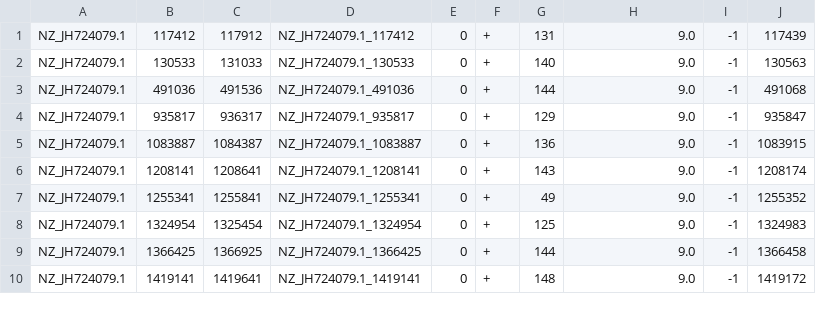
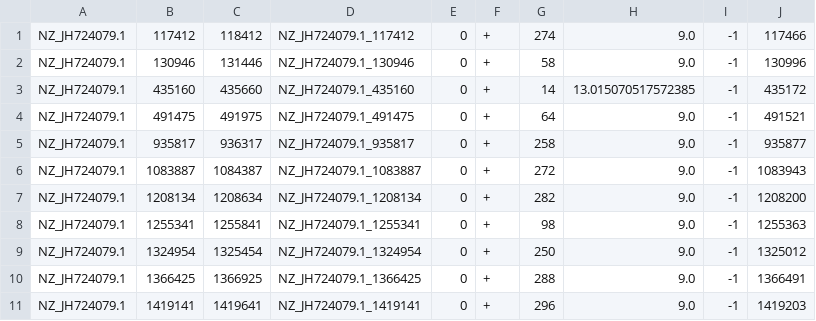
Before and after one commit to durrantmm/ISPeaks, a TSV file: FinalCode/output/2.significant_peaks/sim2.bacteroides_caccae.peaks.tsv, drawn as a sheet; only a part is shown; the diff covers the shown part only.

```diff
--- a/FinalCode/output/2.significant_peaks/sim2.bacteroides_caccae.peaks.tsv
+++ b/FinalCode/output/2.significant_peaks/sim2.bacteroides_caccae.peaks.tsv
@@ -1,10 +1,11 @@
-NZ_JH724079.1	117412	117912	NZ_JH724079.1_117412	0	+	131	9.0	-1	117439
-NZ_JH724079.1	130533	131033	NZ_JH724079.1_130533	0	+	140	9.0	-1	130563
-NZ_JH724079.1	491036	491536	NZ_JH724079.1_491036	0	+	144	9.0	-1	491068
-NZ_JH724079.1	935817	936317	NZ_JH724079.1_935817	0	+	129	9.0	-1	935847
-NZ_JH724079.1	1083887	1084387	NZ_JH724079.1_1083887	0	+	136	9.0	-1	1083915
-NZ_JH724079.1	1208141	1208641	NZ_JH724079.1_1208141	0	+	143	9.0	-1	1208174
-NZ_JH724079.1	1255341	1255841	NZ_JH724079.1_1255341	0	+	49	9.0	-1	1255352
-NZ_JH724079.1	1324954	1325454	NZ_JH724079.1_1324954	0	+	125	9.0	-1	1324983
-NZ_JH724079.1	1366425	1366925	NZ_JH724079.1_1366425	0	+	144	9.0	-1	1366458
-NZ_JH724079.1	1419141	1419641	NZ_JH724079.1_1419141	0	+	148	9.0	-1	1419172
+NZ_JH724079.1	117412	118412	NZ_JH724079.1_117412	0	+	274	9.0	-1	117466
+NZ_JH724079.1	130946	131446	NZ_JH724079.1_130946	0	+	58	9.0	-1	130996
+NZ_JH724079.1	435160	435660	NZ_JH724079.1_435160	0	+	14	13.015070517572385	-1	435172
+NZ_JH724079.1	491475	491975	NZ_JH724079.1_491475	0	+	64	9.0	-1	491521
+NZ_JH724079.1	935817	936317	NZ_JH724079.1_935817	0	+	258	9.0	-1	935877
+NZ_JH724079.1	1083887	1084387	NZ_JH724079.1_1083887	0	+	272	9.0	-1	1083943
+NZ_JH724079.1	1208134	1208634	NZ_JH724079.1_1208134	0	+	282	9.0	-1	1208200
+NZ_JH724079.1	1255341	1255841	NZ_JH724079.1_1255341	0	+	98	9.0	-1	1255363
+NZ_JH724079.1	1324954	1325454	NZ_JH724079.1_1324954	0	+	250	9.0	-1	1325012
+NZ_JH724079.1	1366425	1366925	NZ_JH724079.1_1366425	0	+	288	9.0	-1	1366491
+NZ_JH724079.1	1419141	1419641	NZ_JH724079.1_1419141	0	+	296	9.0	-1	1419203
```
Also changed, not shown: 1 added row, 1 removed row and 91 edited cells elsewhere in this file, FinalCode/output/3.merged_peaks/sim.merged.peaks.tsv, 7 other files.
